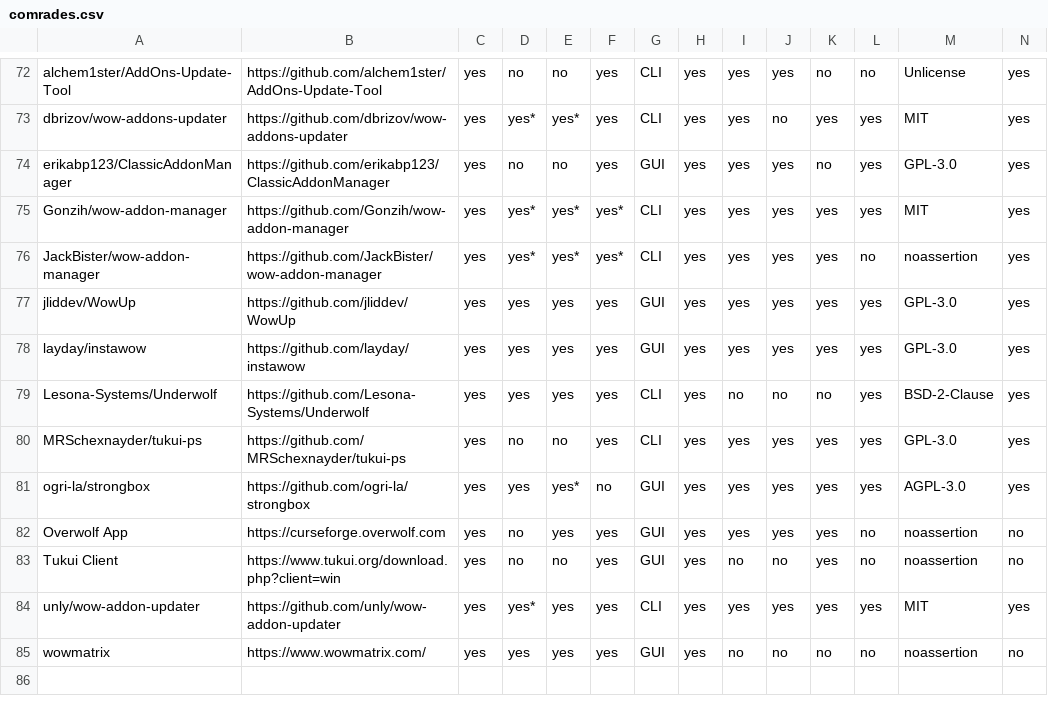
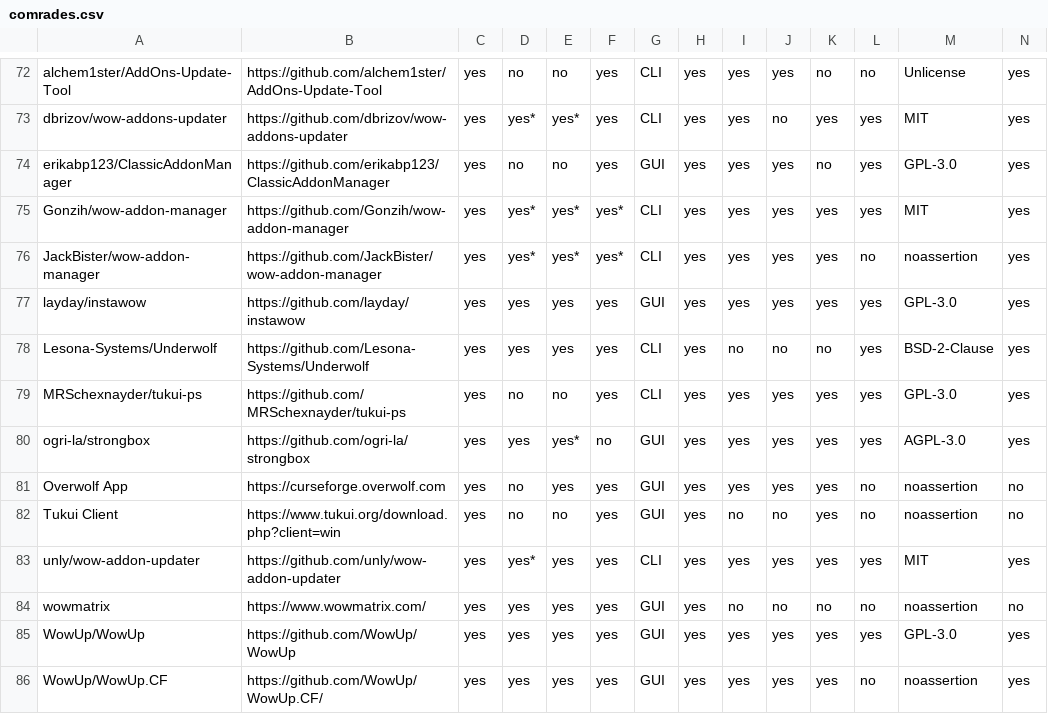
Before and after one commit to ogri-la/strongbox-comrades, a CSV file: comrades.csv, drawn as a sheet; only a part is shown, gaps mark what is left out; removed rows and columns are numbered as before the commit, all else as after; rows hold the shown columns only; the diff names each change by its address in the sheet, - before the commit and + after, or states it on an @@ line.

```diff
--- a/comrades.csv
+++ b/comrades.csv
-row 77: jliddev/WowUp | https://github.com/jliddev/WowUp | yes | yes | yes | yes | GUI | yes | yes | yes | yes | yes | GPL-3.0 | yes
+row 85: WowUp/WowUp | https://github.com/WowUp/WowUp | yes | yes | yes | yes | GUI | yes | yes | yes | yes | yes | GPL-3.0 | yes
+row 86: WowUp/WowUp.CF | https://github.com/WowUp/WowUp.CF/ | yes | yes | yes | yes | GUI | yes | yes | yes | yes | no | noassertion | yes
```
Also changed, not shown: comrades.raw.csv, 1 other file.
